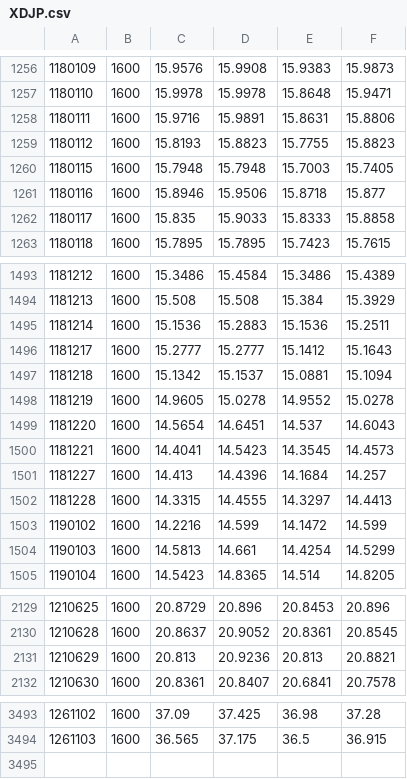
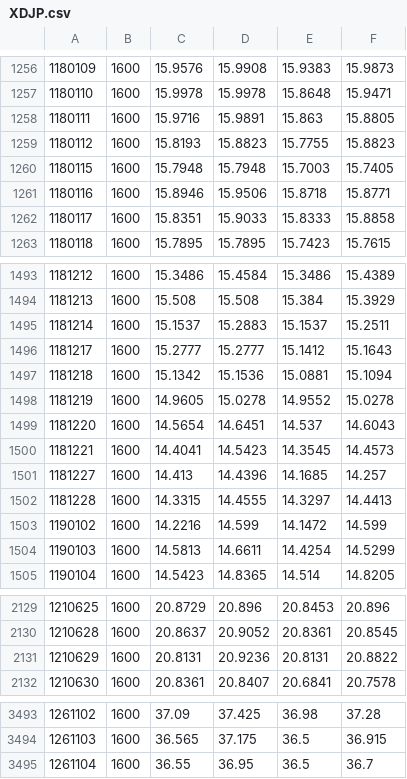
Before and after one commit to Vallentinn/quotes, a CSV file: quotes/XDJP.csv, drawn as a sheet; only a part is shown, gaps mark what is left out; the diff covers the shown part only.

```diff
--- a/quotes/XDJP.csv
+++ b/quotes/XDJP.csv
@@ -1257,7 +1257,7 @@
 1180110,1600,15.9978,15.9978,15.8648,15.9471
-1180111,1600,15.9716,15.9891,15.8631,15.8806
+1180111,1600,15.9716,15.9891,15.863,15.8805
 1180112,1600,15.8193,15.8823,15.7755,15.8823
 1180115,1600,15.7948,15.7948,15.7003,15.7405
-1180116,1600,15.8946,15.9506,15.8718,15.877
-1180117,1600,15.835,15.9033,15.8333,15.8858
+1180116,1600,15.8946,15.9506,15.8718,15.8771
+1180117,1600,15.8351,15.9033,15.8333,15.8858
 1180118,1600,15.7895,15.7895,15.7423,15.7615
@@ -1494,5 +1494,5 @@
 1181213,1600,15.508,15.508,15.384,15.3929
-1181214,1600,15.1536,15.2883,15.1536,15.2511
+1181214,1600,15.1537,15.2883,15.1537,15.2511
 1181217,1600,15.2777,15.2777,15.1412,15.1643
-1181218,1600,15.1342,15.1537,15.0881,15.1094
+1181218,1600,15.1342,15.1536,15.0881,15.1094
 1181219,1600,14.9605,15.0278,14.9552,15.0278
@@ -1500,6 +1500,6 @@
 1181221,1600,14.4041,14.5423,14.3545,14.4573
-1181227,1600,14.413,14.4396,14.1684,14.257
+1181227,1600,14.413,14.4396,14.1685,14.257
 1181228,1600,14.3315,14.4555,14.3297,14.4413
 1190102,1600,14.2216,14.599,14.1472,14.599
-1190103,1600,14.5813,14.661,14.4254,14.5299
+1190103,1600,14.5813,14.6611,14.4254,14.5299
 1190104,1600,14.5423,14.8365,14.514,14.8205
@@ -2130,3 +2130,3 @@
 1210628,1600,20.8637,20.9052,20.8361,20.8545
-1210629,1600,20.813,20.9236,20.813,20.8821
+1210629,1600,20.8131,20.9236,20.8131,20.8822
 1210630,1600,20.8361,20.8407,20.6841,20.7578
@@ -3494 +3494,2 @@
 1261103,1600,36.565,37.175,36.5,36.915
+1261104,1600,36.55,36.95,36.5,36.7
```
Also changed, not shown: 148 edited cells elsewhere in this file, quotes/EEM.csv, quotes/IEF.csv, 27 other files.
